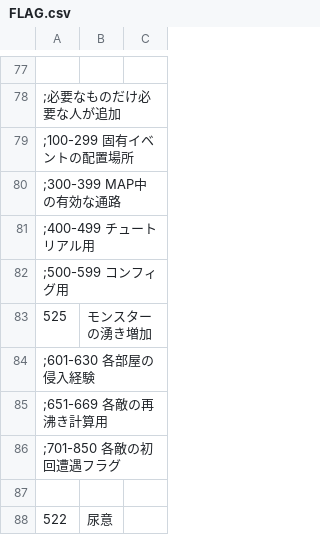
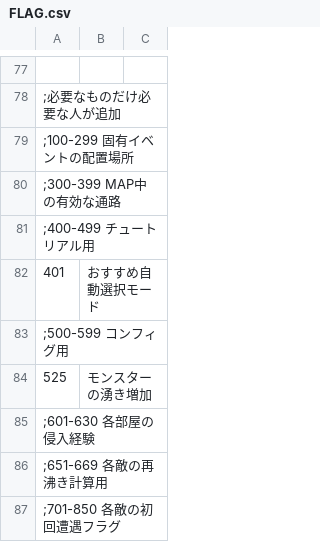
Before and after one commit to average34/eraVoiceroidShokushuQ, a CSV file: CSV/FLAG.csv, drawn as a sheet; only a part is shown, gaps mark what is left out; the shorter side is filled out with more unchanged rows.

Commit message:
おすすめ自動選択モードを追加

```diff
--- a/CSV/FLAG.csv
+++ b/CSV/FLAG.csv
@@ -81,2 +81,3 @@
 ;400-499	チュートリアル用
+401,おすすめ自動選択モード
 ;500-599	コンフィグ用
```
Also changed, not shown: 4 other files.
